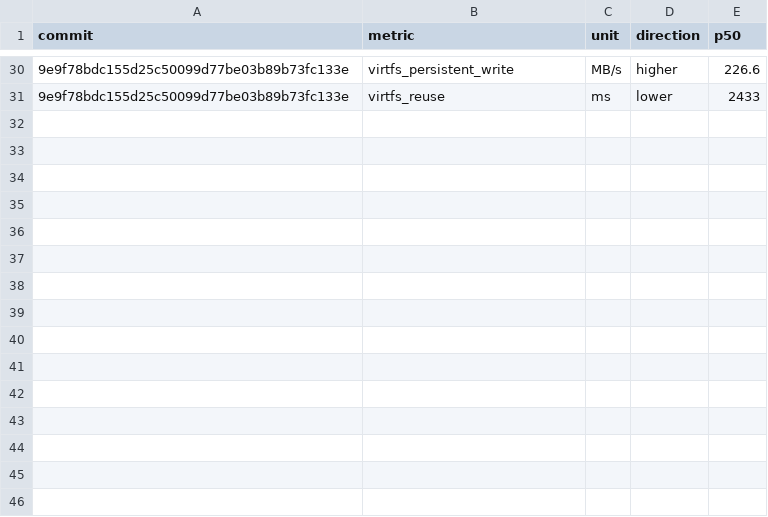
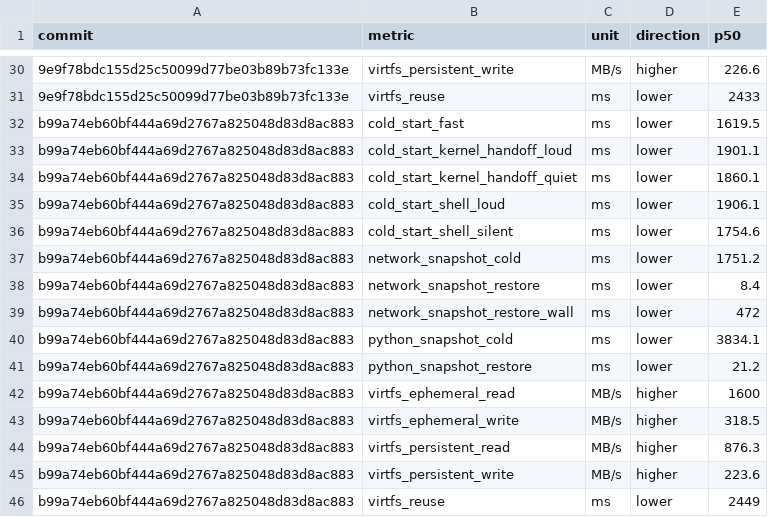
Before and after one commit to microsoft/nvx, a CSV file: data/performance/linux-kvm.csv, drawn as a sheet; only a part is shown, gaps mark what is left out.

```diff
--- a/data/performance/linux-kvm.csv
+++ b/data/performance/linux-kvm.csv
@@ -31 +31,16 @@ commit,metric,unit,direction,p50
 9e9f78bdc155d25c50099d77be03b89b73fc133e,virtfs_reuse,ms,lower,2433
+b99a74eb60bf444a69d2767a825048d83d8ac883,cold_start_fast,ms,lower,1619.5
+b99a74eb60bf444a69d2767a825048d83d8ac883,cold_start_kernel_handoff_loud,ms,lower,1901.1
+b99a74eb60bf444a69d2767a825048d83d8ac883,cold_start_kernel_handoff_quiet,ms,lower,1860.1
+b99a74eb60bf444a69d2767a825048d83d8ac883,cold_start_shell_loud,ms,lower,1906.1
+b99a74eb60bf444a69d2767a825048d83d8ac883,cold_start_shell_silent,ms,lower,1754.6
+b99a74eb60bf444a69d2767a825048d83d8ac883,network_snapshot_cold,ms,lower,1751.2
+b99a74eb60bf444a69d2767a825048d83d8ac883,network_snapshot_restore,ms,lower,8.4
+b99a74eb60bf444a69d2767a825048d83d8ac883,network_snapshot_restore_wall,ms,lower,472
+b99a74eb60bf444a69d2767a825048d83d8ac883,python_snapshot_cold,ms,lower,3834.1
+b99a74eb60bf444a69d2767a825048d83d8ac883,python_snapshot_restore,ms,lower,21.2
+b99a74eb60bf444a69d2767a825048d83d8ac883,virtfs_ephemeral_read,MB/s,higher,1600
+b99a74eb60bf444a69d2767a825048d83d8ac883,virtfs_ephemeral_write,MB/s,higher,318.5
+b99a74eb60bf444a69d2767a825048d83d8ac883,virtfs_persistent_read,MB/s,higher,876.3
+b99a74eb60bf444a69d2767a825048d83d8ac883,virtfs_persistent_write,MB/s,higher,223.6
+b99a74eb60bf444a69d2767a825048d83d8ac883,virtfs_reuse,ms,lower,2449
```
Also changed, not shown: data/performance/windows-whp.csv.
